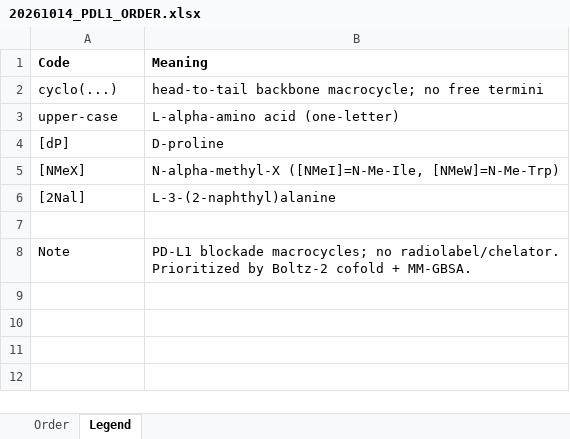
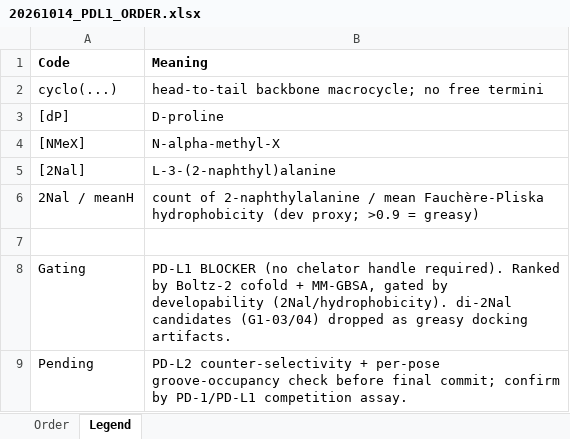
Before and after one commit to bioMate-AI/biomate-bioconductor-kb, an Excel workbook: docs/20261014_PDL1_ORDER.xlsx, sheet Legend, drawn as a sheet; values as stored, in another font and other column widths than the file's, no borders; removed rows and columns are numbered as before the commit, all else as after; the diff names each change by its address in the sheet, - before the commit and + after, or states it on an @@ line.

```diff
--- a/docs/20261014_PDL1_ORDER.xlsx (sheet Legend)
+++ b/docs/20261014_PDL1_ORDER.xlsx (sheet Legend)
-row 3: upper-case | L-alpha-amino acid (one-letter)
-B4 (Meaning): N-alpha-methyl-X ([NMeI]=N-Me-Ile, [NMeW]=N-Me-Trp)
+B4 (Meaning): N-alpha-methyl-X
+row 6: 2Nal / meanH | count of 2-naphthylalanine / mean Fauchère-Pliska hydrophobicity (dev proxy; >0.9 = greasy)
-row 8: Note | PD-L1 blockade macrocycles; no radiolabel/chelator. Prioritized by Boltz-2 cofold + MM-GBSA.
+row 8: Gating | PD-L1 BLOCKER (no chelator handle required). Ranked by Boltz-2 cofold + MM-GBSA, gated by developability (2Nal/hydrophobicity). di-2Nal candidates (G1-03/04) dropped as greasy docking artifacts.
+row 9: Pending | PD-L2 counter-selectivity + per-pose groove-occupancy check before final commit; confirm by PD-1/PD-L1 competition assay.
```
Also changed, not shown: sheet Order, 2 other files.
